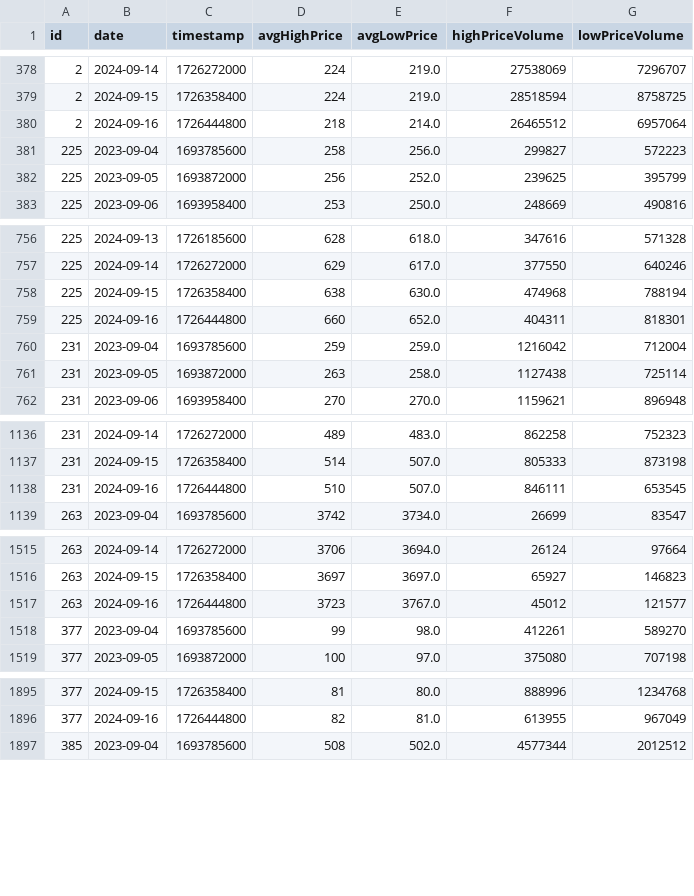
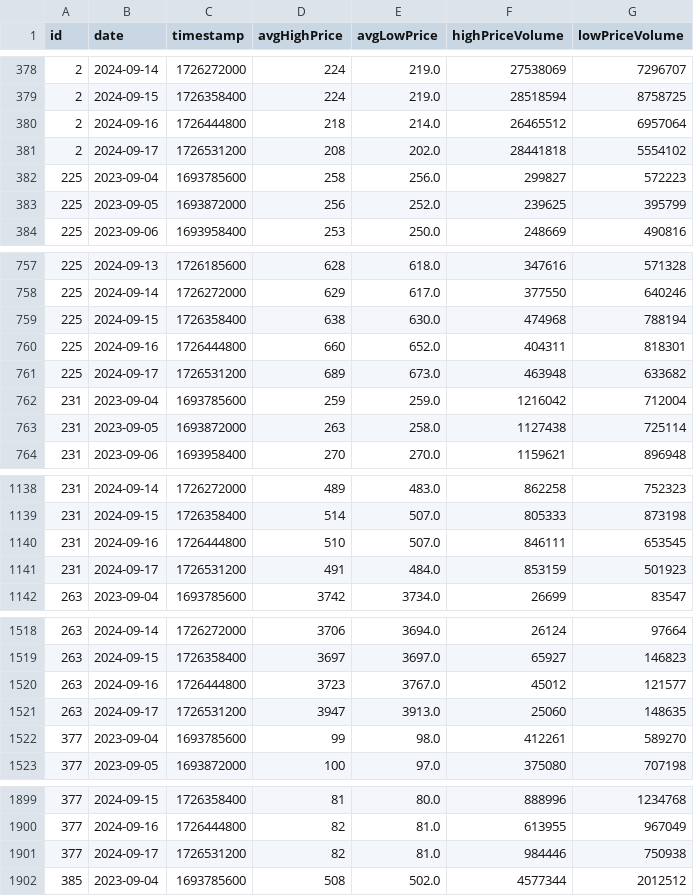
Before and after one commit to codyjcao/osrs-ge, a CSV file: Master Files/CTI_master_file_24h.csv, drawn as a sheet; only a part is shown, gaps mark what is left out; the diff covers the shown part only; the diff names each change by its address in the sheet, - before the commit and + after, or states it on an @@ line.

```diff
--- a/Master Files/CTI_master_file_24h.csv
+++ b/Master Files/CTI_master_file_24h.csv
+row 381: 2 | 2024-09-17 | 1726531200 | 208 | 202.0 | 28441818 | 5554102
+row 761: 225 | 2024-09-17 | 1726531200 | 689 | 673.0 | 463948 | 633682
+row 1141: 231 | 2024-09-17 | 1726531200 | 491 | 484.0 | 853159 | 501923
+row 1521: 263 | 2024-09-17 | 1726531200 | 3947 | 3913.0 | 25060 | 148635
+row 1901: 377 | 2024-09-17 | 1726531200 | 82 | 81.0 | 984446 | 750938
```
Also changed, not shown: 21 added rows elsewhere in this file, Master Files/CTI_master_file_6h.csv, Master Files/items/master_file_10034_6h.csv, 31 other files.
